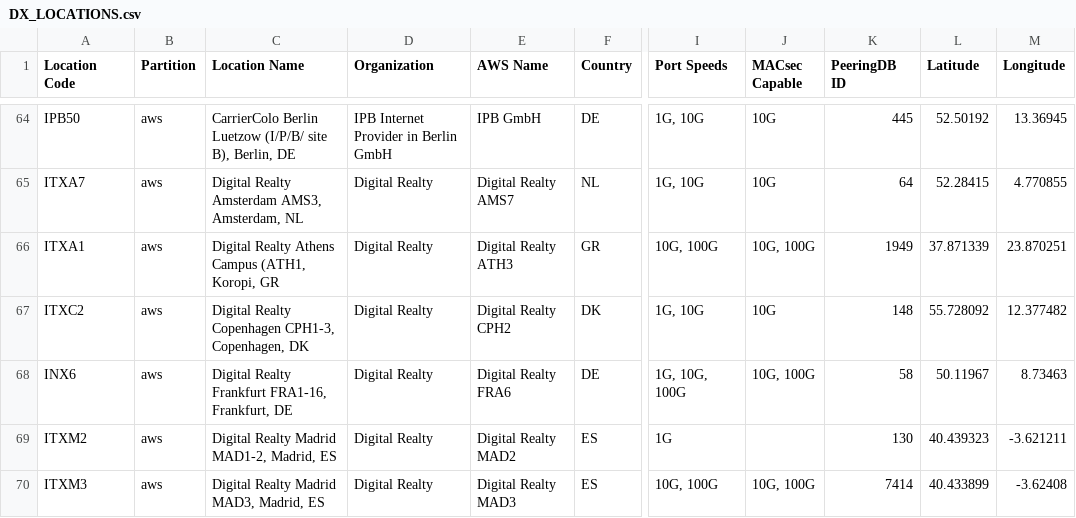
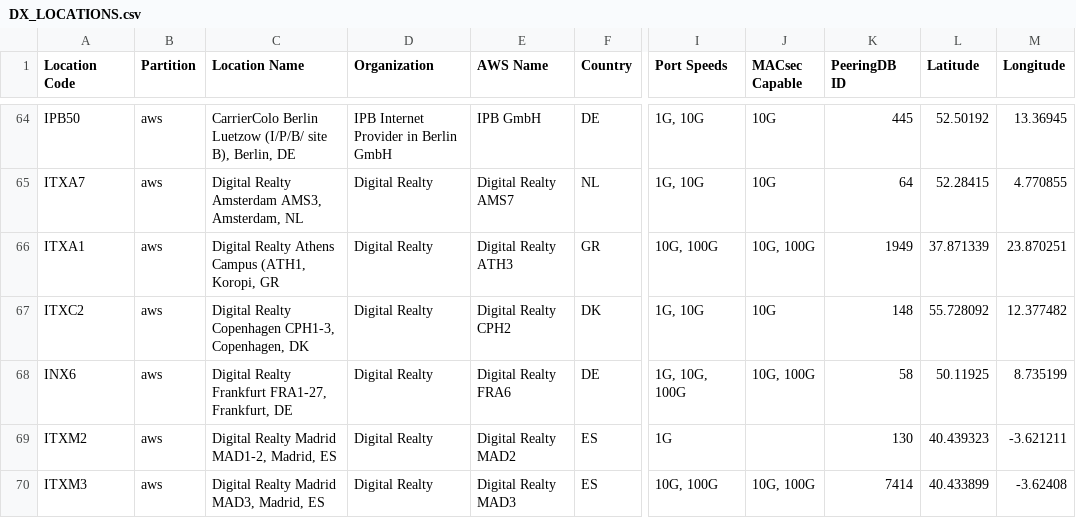
Before and after one commit to chriselsen/dx-location-details, a CSV file: output/DX_LOCATIONS.csv, drawn as a sheet; only a part is shown, gaps mark what is left out; the diff names each change by its address in the sheet, - before the commit and + after, or states it on an @@ line.

```diff
--- a/output/DX_LOCATIONS.csv
+++ b/output/DX_LOCATIONS.csv
-C68 (Location Name): …Realty Frankfurt FRA1-16, Frankfurt, DE
+C68 (Location Name): …Realty Frankfurt FRA1-27, Frankfurt, DE
-L68 (Latitude): 50.11967
+L68 (Latitude): 50.11925
-M68 (Longitude): 8.73463
+M68 (Longitude): 8.735199
```
Also changed, not shown: 6 other files.
